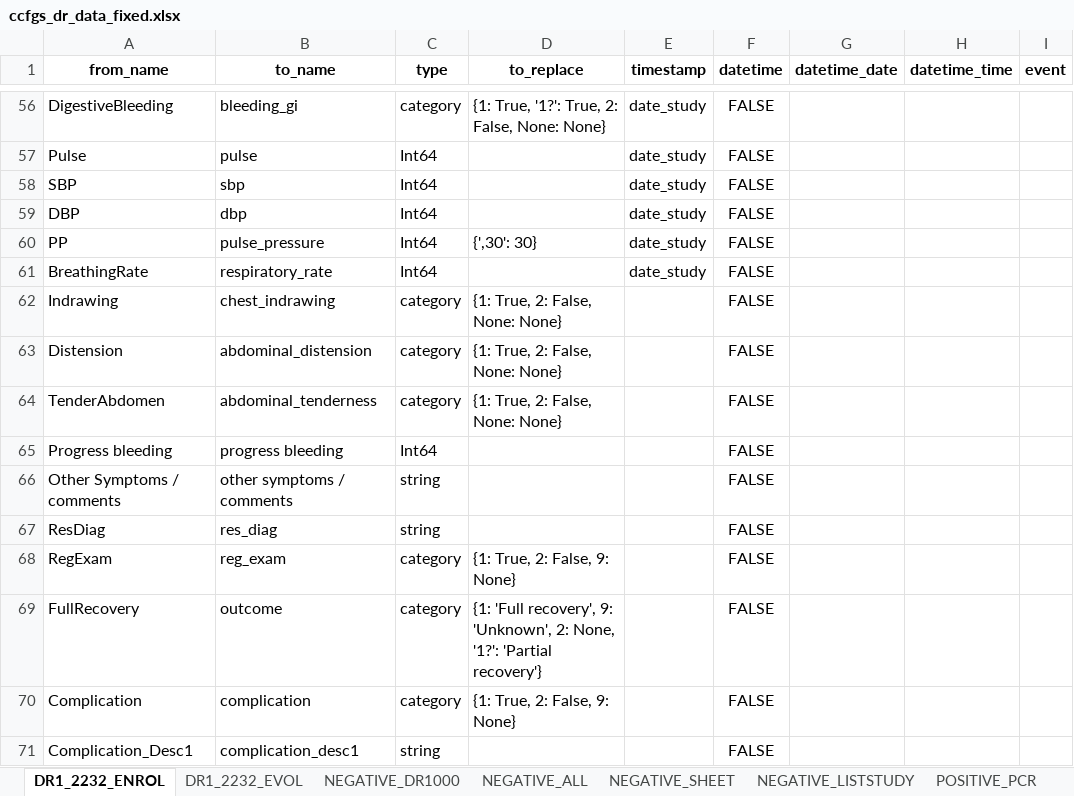
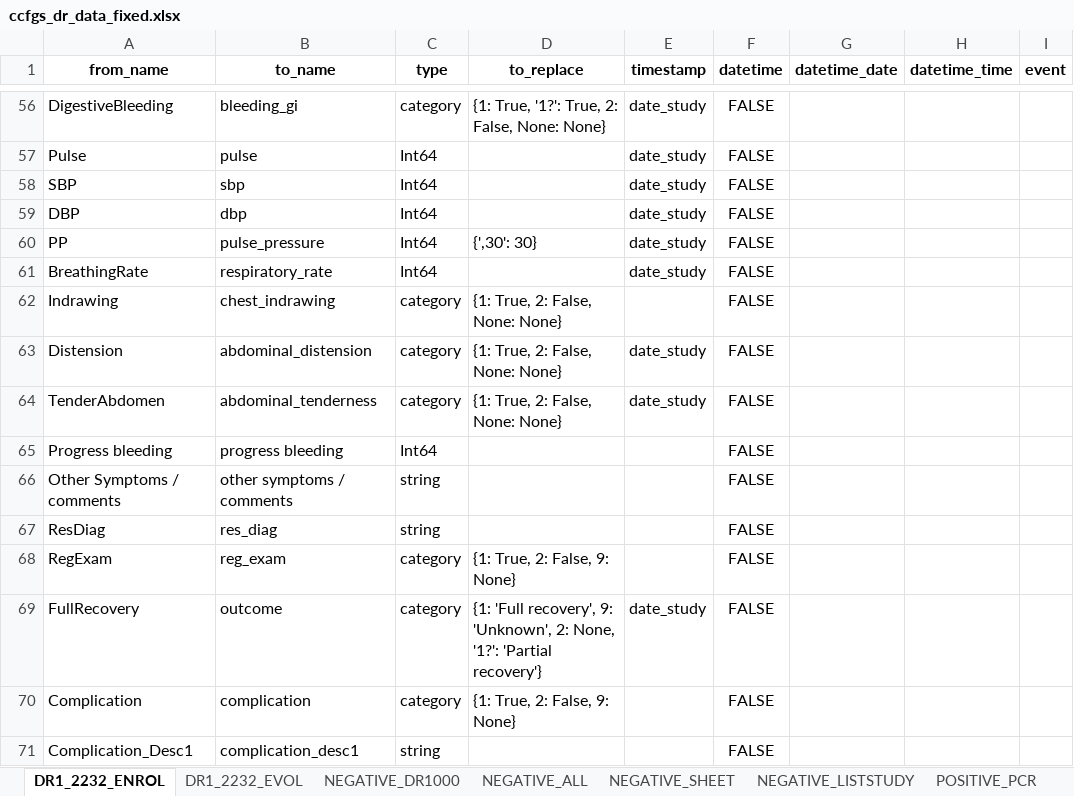
Before and after one commit to bahp/datablend, an Excel workbook: examples/oucru/oucru-dr/resources/outputs/templates/ccfgs_dr_data_fixed.xlsx, sheet DR1_2232_ENROL, drawn as a sheet; only a part is shown, gaps mark what is left out; values as stored, in another font and other column widths than the file's, no borders; the diff names each change by its address in the sheet, - before the commit and + after, or states it on an @@ line.

```diff
--- a/examples/oucru/oucru-dr/resources/outputs/templates/ccfgs_dr_data_fixed.xlsx (sheet DR1_2232_ENROL)
+++ b/examples/oucru/oucru-dr/resources/outputs/templates/ccfgs_dr_data_fixed.xlsx (sheet DR1_2232_ENROL)
-E63:E64 (timestamp): (empty)
+E63:E64 (timestamp): date_study
-E69 (timestamp): (empty)
+E69 (timestamp): date_study
```
Also changed, not shown: examples/oucru/oucru-13dx/resources/outputs/templates/ccfgs_13dx_data_fixed.xlsx, examples/oucru/oucru-df/resources/outputs/templates/ccfgs_df_data_fixed.xlsx, 1 other file.
